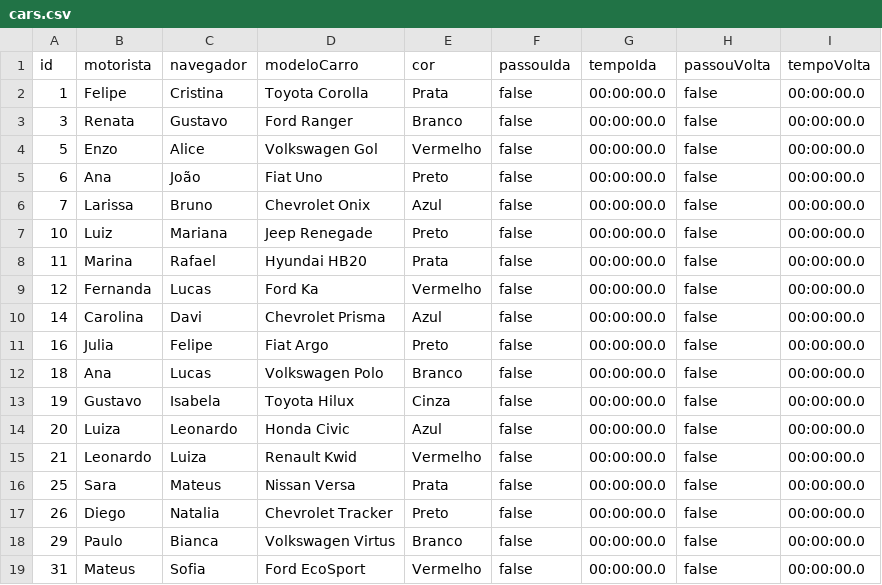
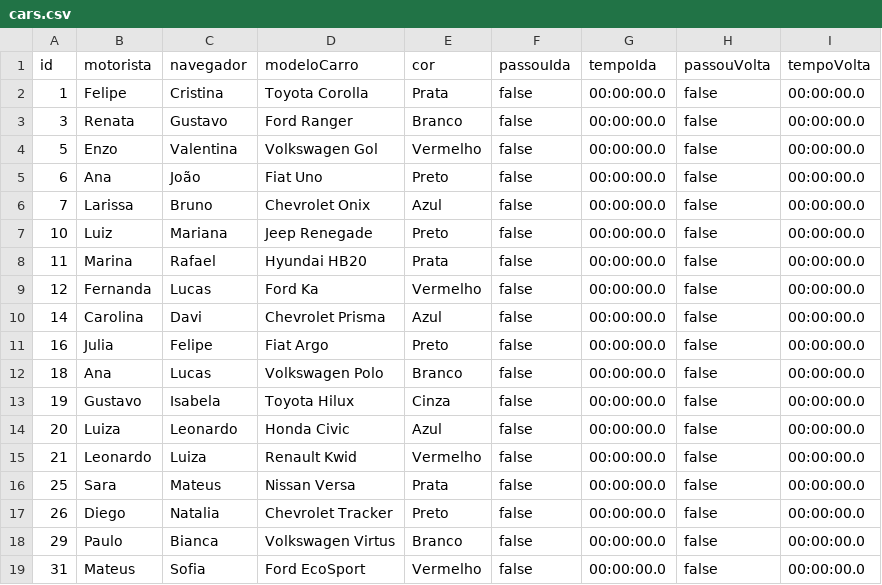
Before and after one commit to felipefreitassilva/RallyBritishClubAPI, a CSV file: cars.csv, drawn as a sheet.

Commit message:
Update cars.csv
Testing raw file auto refresh

```diff
--- a/cars.csv
+++ b/cars.csv
@@ -3,3 +3,3 @@ id,motorista,navegador,modeloCarro,cor,passouIda,tempoIda,passouVolta,tempoVolta
 3,Renata,Gustavo,Ford Ranger,Branco,false,00:00:00.0,false,00:00:00.0
-5,Enzo,Alice,Volkswagen Gol,Vermelho,false,00:00:00.0,false,00:00:00.0
+5,Enzo,Valentina,Volkswagen Gol,Vermelho,false,00:00:00.0,false,00:00:00.0
 6,Ana,João,Fiat Uno,Preto,false,00:00:00.0,false,00:00:00.0
```
